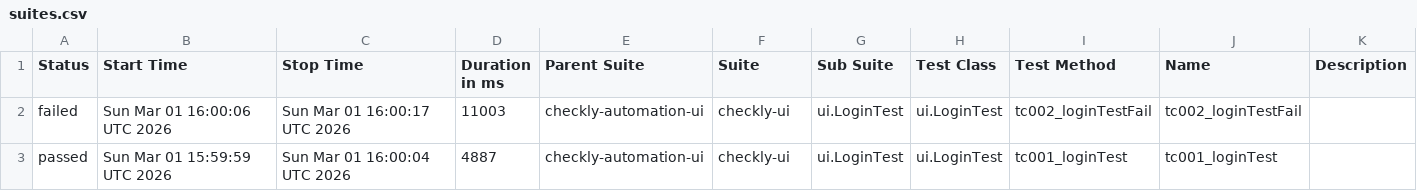
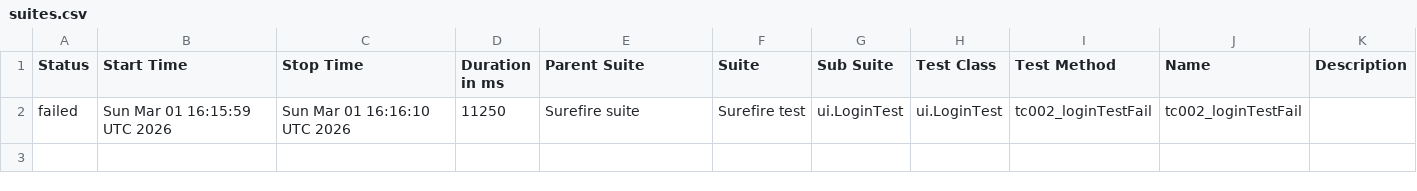
Before and after one commit to gokulsam07/checkly, a CSV file: ui/data/suites.csv, drawn as a sheet.

```diff
--- a/ui/data/suites.csv
+++ b/ui/data/suites.csv
@@ -1,3 +1,2 @@
 "Status","Start Time","Stop Time","Duration in ms","Parent Suite","Suite","Sub Suite","Test Class","Test Method","Name","Description"
-"failed","Sun Mar 01 16:00:06 UTC 2026","Sun Mar 01 16:00:17 UTC 2026","11003","checkly-automation-ui","checkly-ui","ui.LoginTest","ui.LoginTest","tc002_loginTestFail","tc002_loginTestFail",""
-"passed","Sun Mar 01 15:59:59 UTC 2026","Sun Mar 01 16:00:04 UTC 2026","4887","checkly-automation-ui","checkly-ui","ui.LoginTest","ui.LoginTest","tc001_loginTest","tc001_loginTest",""
+"failed","Sun Mar 01 16:15:59 UTC 2026","Sun Mar 01 16:16:10 UTC 2026","11250","Surefire suite","Surefire test","ui.LoginTest","ui.LoginTest","tc002_loginTestFail","tc002_loginTestFail",""
```
Also changed, not shown: 26 other files.
